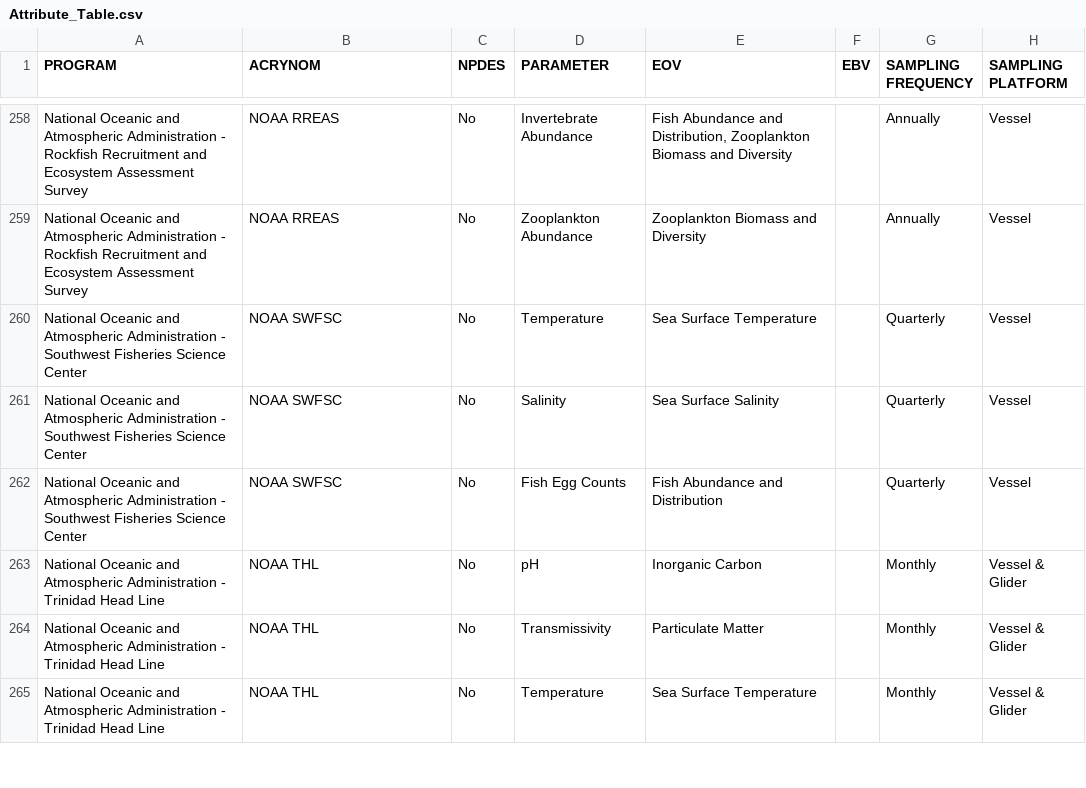
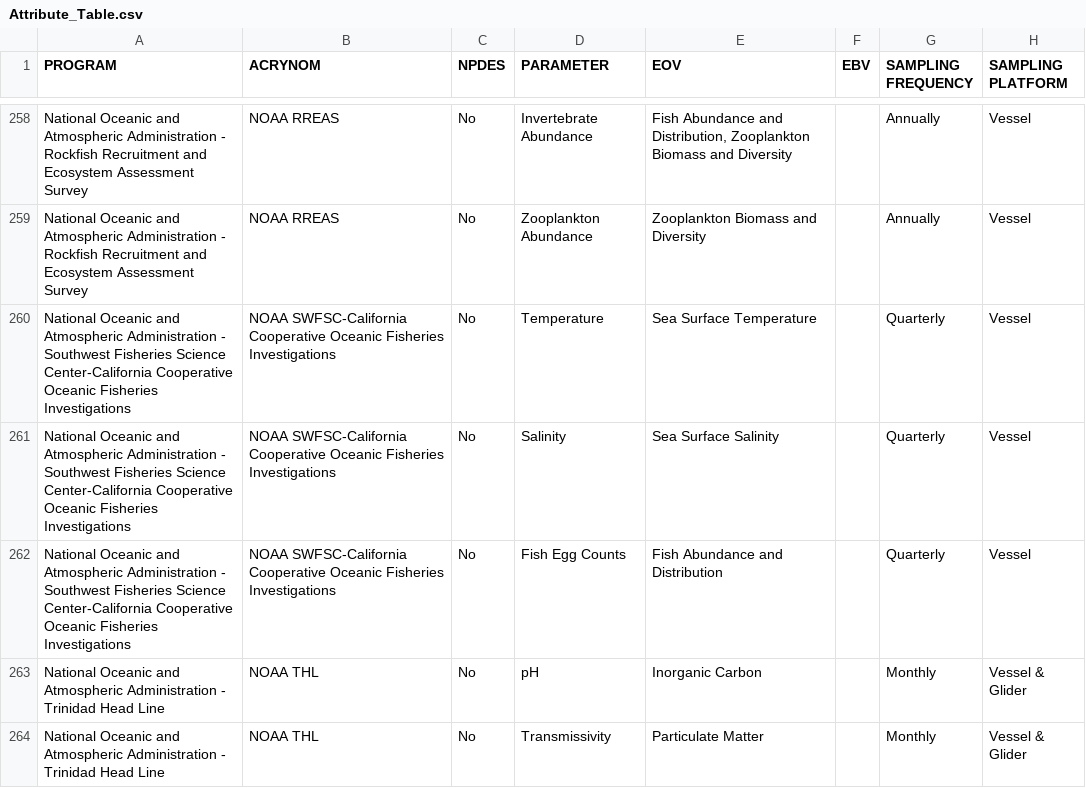
Before and after one commit to CalCOFI/2026-ucla-cal-ocean-coastal-monitoring-map, a CSV file: Attribute_Table.csv, drawn as a sheet; only a part is shown, gaps mark what is left out; the shorter side is filled out with more unchanged rows; the diff names each change by its address in the sheet, - before the commit and + after, or states it on an @@ line.

```diff
--- a/Attribute_Table.csv
+++ b/Attribute_Table.csv
-A260:A262 (PROGRAM): …Fisheries Science Center
+A260:A262 (PROGRAM): …Fisheries Science Center-California Cooperative Oceanic Fisheries Investigations
-B260:B262 (ACRYNOM): NOAA SWFSC
+B260:B262 (ACRYNOM): NOAA SWFSC-California Cooperative Oceanic Fisheries Investigations
```
Also changed, not shown: 5 other files.
